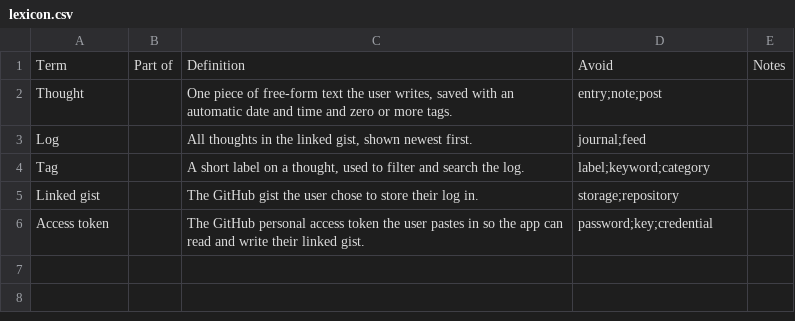
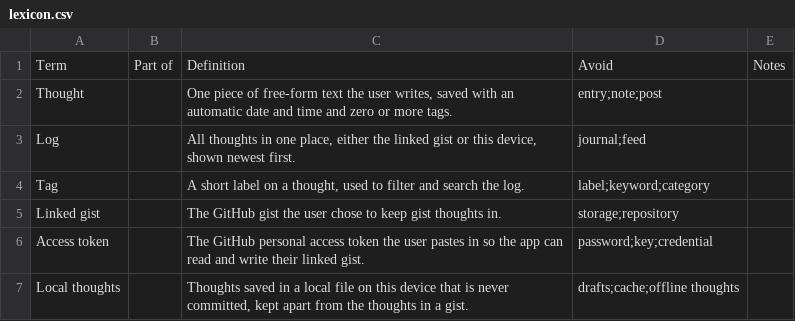
Before and after one commit to joisse1101/the-log, a CSV file: .plans/init-the-log/lexicon.csv, drawn as a sheet.

```diff
--- a/.plans/init-the-log/lexicon.csv
+++ b/.plans/init-the-log/lexicon.csv
@@ -2,5 +2,6 @@
 Thought,,"One piece of free-form text the user writes, saved with an automatic date and time and zero or more tags.",entry;note;post,
-Log,,"All thoughts in the linked gist, shown newest first.",journal;feed,
+Log,,"All thoughts in one place, either the linked gist or this device, shown newest first.",journal;feed,
 Tag,,"A short label on a thought, used to filter and search the log.",label;keyword;category,
-Linked gist,,The GitHub gist the user chose to store their log in.,storage;repository,
+Linked gist,,The GitHub gist the user chose to keep gist thoughts in.,storage;repository,
 Access token,,The GitHub personal access token the user pastes in so the app can read and write their linked gist.,password;key;credential,
+Local thoughts,,"Thoughts saved in a local file on this device that is never committed, kept apart from the thoughts in a gist.",drafts;cache;offline thoughts,
```
Also changed, not shown: .plans/init-the-log/user-stories.csv.
